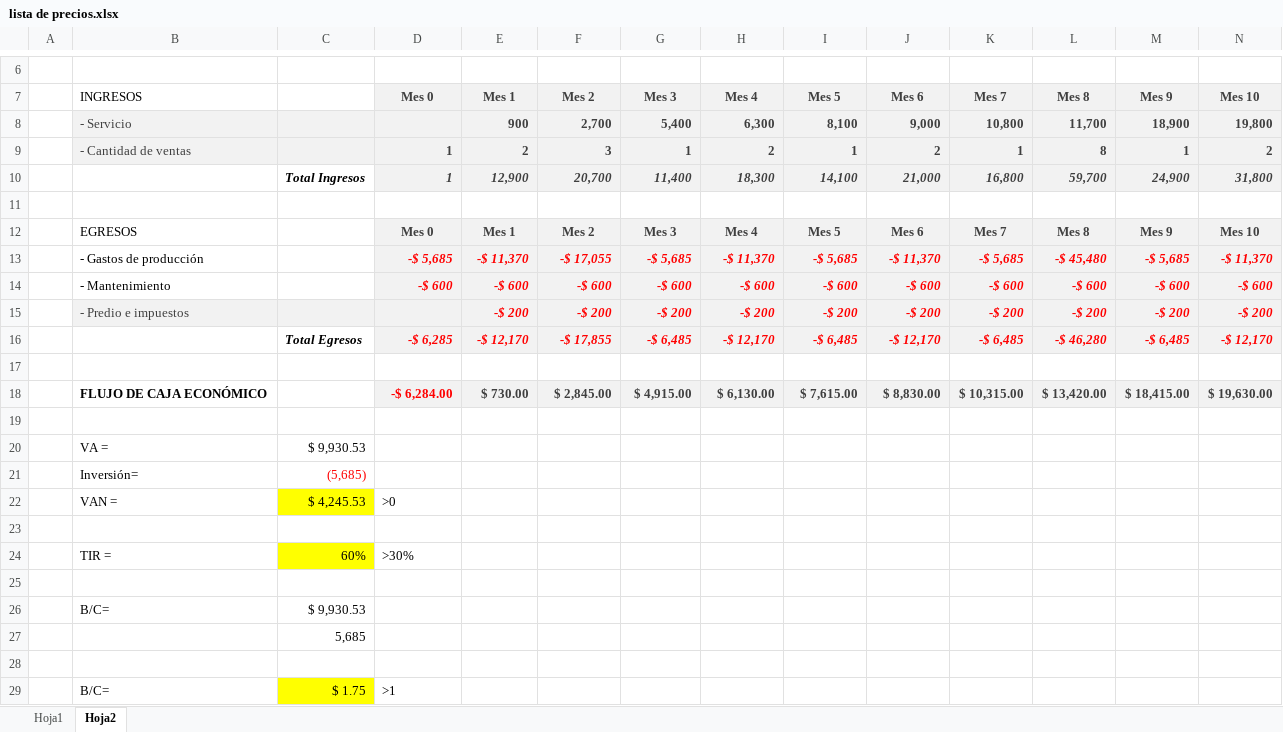
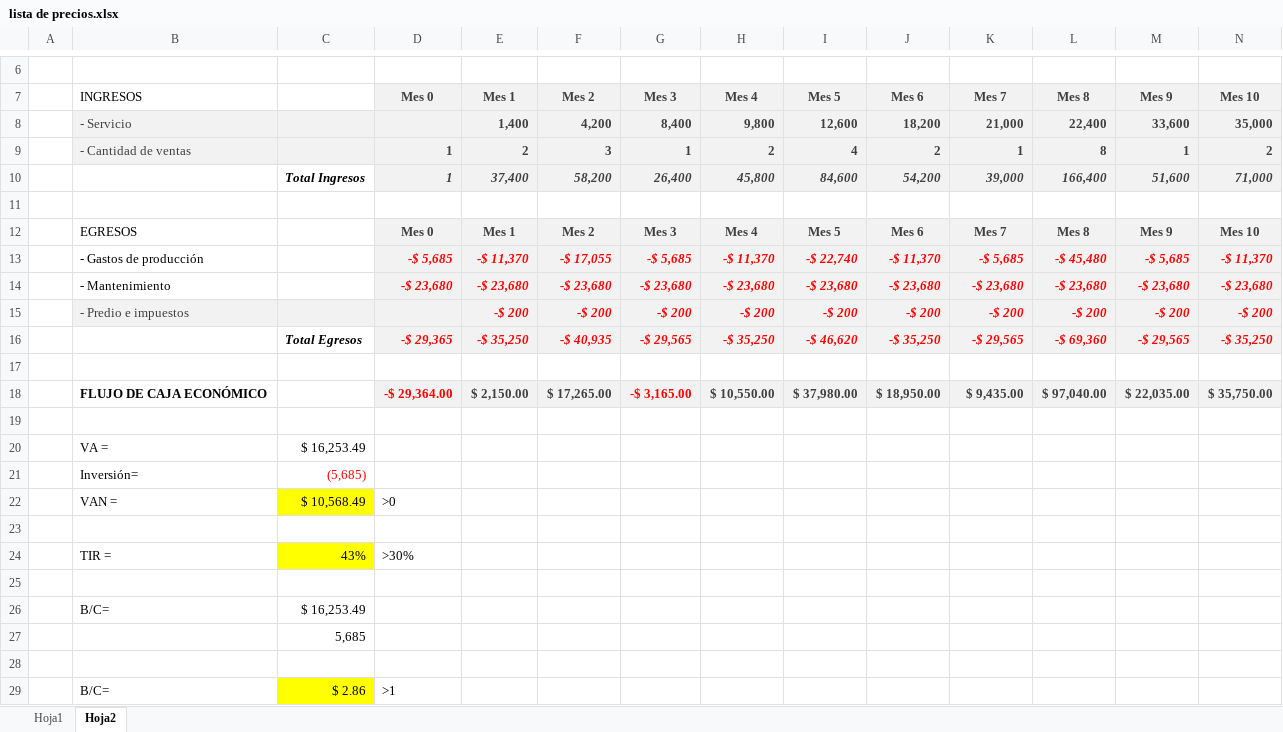
Before and after one commit to jotaerrec/DomoticMood, an Excel workbook: Documentos/lista de precios.xlsx, sheet Hoja2, drawn as a sheet; only a part is shown, gaps mark what is left out; values as stored, in another font and other column widths than the file's, no borders; removed rows and columns are numbered as before the commit, all else as after; rows hold the shown columns only; the diff names each change by its address in the sheet, - before the commit and + after, or states it on an @@ line.

```diff
--- a/Documentos/lista de precios.xlsx (sheet Hoja2)
+++ b/Documentos/lista de precios.xlsx (sheet Hoja2)
-row 8:  | - Servicio |  |  | 900 | 2,700 | 5,400 | 6,300 | 8,100 | 9,000 | 10,800 | 11,700 | 18,900 | 19,800
+row 8:  | - Servicio |  |  | 1,400 | 4,200 | 8,400 | 9,800 | 12,600 | 18,200 | 21,000 | 22,400 | 33,600 | 35,000
-I9 (Mes 5): 1
+I9 (Mes 5): 4
-row 10:  |  | Total Ingresos | 1 | 12,900 | 20,700 | 11,400 | 18,300 | 14,100 | 21,000 | 16,800 | 59,700 | 24,900 | 31,800
+row 10:  |  | Total Ingresos | 1 | 37,400 | 58,200 | 26,400 | 45,800 | 84,600 | 54,200 | 39,000 | 166,400 | 51,600 | 71,000
-I13 (Mes 5): -$ 5,685
+I13 (Mes 5): -$ 22,740
-row 14:  | - Mantenimiento |  | -$ 600 | -$ 600 | -$ 600 | -$ 600 | -$ 600 | -$ 600 | -$ 600 | -$ 600 | -$ 600 | -$ 600 | -$ 600
+row 14:  | - Mantenimiento |  | -$ 23,680 | -$ 23,680 | -$ 23,680 | -$ 23,680 | -$ 23,680 | -$ 23,680 | -$ 23,680 | -$ 23,680 | -$ 23,680 | -$ 23,680 | -$ 23,680
-row 16:  |  | Total Egresos | -$ 6,285 | -$ 12,170 | -$ 17,855 | -$ 6,485 | -$ 12,170 | -$ 6,485 | -$ 12,170 | -$ 6,485 | -$ 46,280 | -$ 6,485 | -$ 12,170
+row 16:  |  | Total Egresos | -$ 29,365 | -$ 35,250 | -$ 40,935 | -$ 29,565 | -$ 35,250 | -$ 46,620 | -$ 35,250 | -$ 29,565 | -$ 69,360 | -$ 29,565 | -$ 35,250
-row 18:  | FLUJO DE CAJA ECONÓMICO |  | -$ 6,284.00 | $ 730.00 | $ 2,845.00 | $ 4,915.00 | $ 6,130.00 | $ 7,615.00 | $ 8,830.00 | $ 10,315.00 | $ 13,420.00 | $ 18,415.00 | $ 19,630.00
+row 18:  | FLUJO DE CAJA ECONÓMICO |  | -$ 29,364.00 | $ 2,150.00 | $ 17,265.00 | -$ 3,165.00 | $ 10,550.00 | $ 37,980.00 | $ 18,950.00 | $ 9,435.00 | $ 97,040.00 | $ 22,035.00 | $ 35,750.00
-C20: $ 9,930.53
+C20: $ 16,253.49
-C22: $ 4,245.53
+C22: $ 10,568.49
-C24: 60%
+C24: 43%
-C26: $ 9,930.53
+C26: $ 16,253.49
-C29: $ 1.75
+C29: $ 2.86
```
Also changed, not shown: sheet Hoja1, 6 other files.
